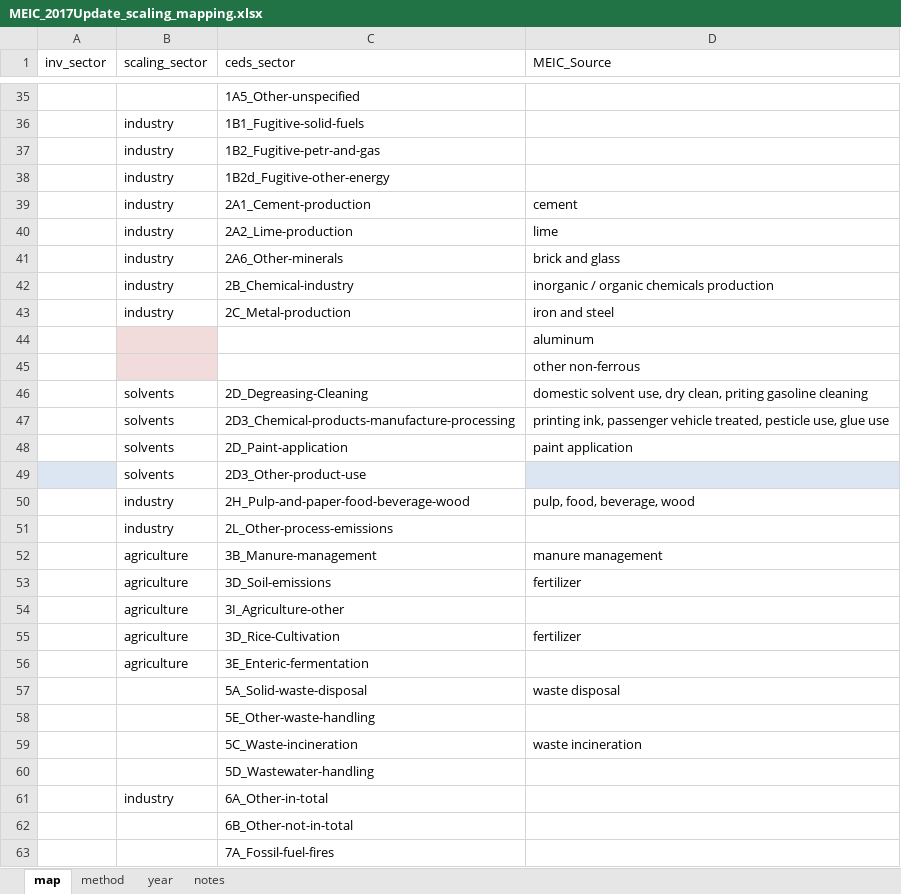
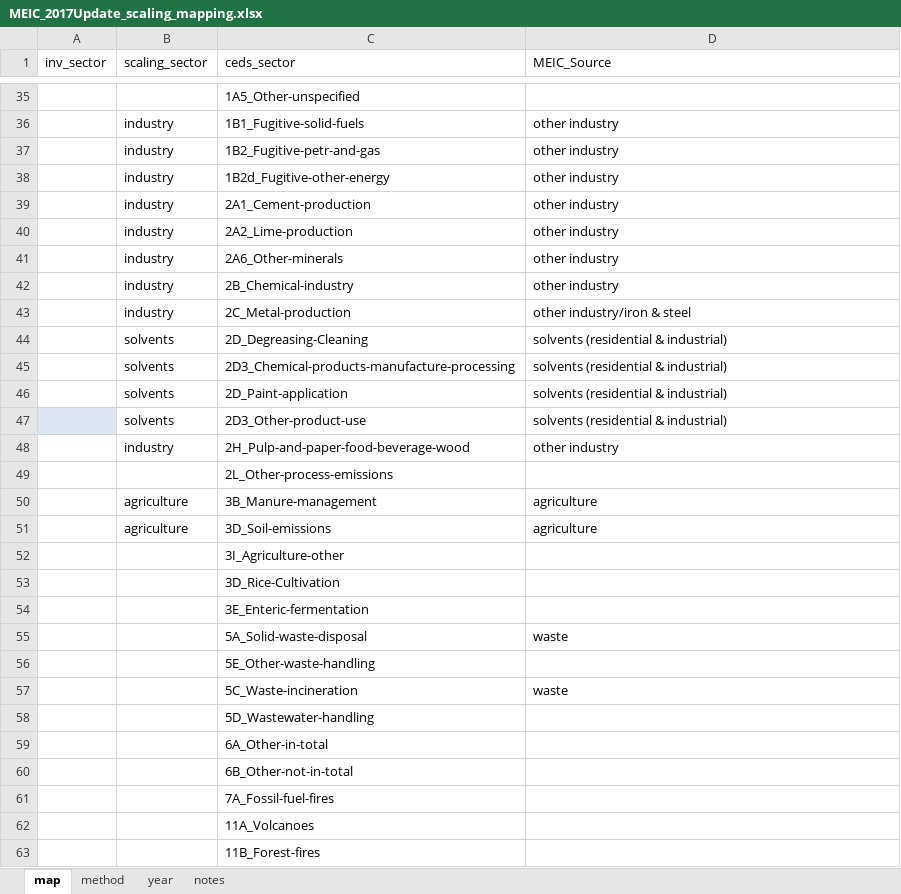
Before and after one commit to Xiuming666/CEDS, an Excel workbook: input/mappings/scaling/MEIC_2017Update_scaling_mapping.xlsx, sheet map, drawn as a sheet; only a part is shown, gaps mark what is left out; the shorter side is filled out with more unchanged rows; values as stored, in another font and other column widths than the file's, no borders; removed rows and columns are numbered as before the commit, all else as after; the diff covers the shown part only; the diff names each change by its address in the sheet, - before the commit and + after, or states it on an @@ line.

Commit message:
Update to China inventory scaling 1. Add mapping file for NOx. Don't scale CEDS AGR NOx emissions to regional inventory (value of zero). This corrects for a previous underprediction in AGR NOx.

```diff
--- a/input/mappings/scaling/MEIC_2017Update_scaling_mapping.xlsx (sheet map)
+++ b/input/mappings/scaling/MEIC_2017Update_scaling_mapping.xlsx (sheet map)
-D36:D38 (MEIC_Source): (empty)
+D36:D38 (MEIC_Source): other industry
-D39 (MEIC_Source): cement
+D39 (MEIC_Source): other industry
-D40 (MEIC_Source): lime
+D40 (MEIC_Source): other industry
-D41 (MEIC_Source): brick and glass
+D41 (MEIC_Source): other industry
-D42 (MEIC_Source): inorganic / organic chemicals production
+D42 (MEIC_Source): other industry
-D43 (MEIC_Source): iron and steel
+D43 (MEIC_Source): other industry/iron & steel
-row 44:  |  |  | aluminum
-row 45:  |  |  | other non-ferrous
-D44 (MEIC_Source): domestic solvent use, dry clean, priting gasoline cleaning
+D44 (MEIC_Source): solvents (residential & industrial)
-D45 (MEIC_Source): printing ink, passenger vehicle treated, pesticle use, glue use
+D45 (MEIC_Source): solvents (residential & industrial)
-D46 (MEIC_Source): paint application
+D46 (MEIC_Source): solvents (residential & industrial)
-D47 (MEIC_Source): (empty)
+D47 (MEIC_Source): solvents (residential & industrial)
-D47 fill: #DCE6F2
+D47 fill: none
-D48 (MEIC_Source): pulp, food, beverage, wood
+D48 (MEIC_Source): other industry
-B49 (scaling_sector): industry
+B49 (scaling_sector): (empty)
-D50 (MEIC_Source): manure management
+D50 (MEIC_Source): agriculture
-D51 (MEIC_Source): fertilizer
+D51 (MEIC_Source): agriculture
-B52:B54 (scaling_sector): agriculture
+B52:B54 (scaling_sector): (empty)
-D53 (MEIC_Source): fertilizer
+D53 (MEIC_Source): (empty)
-D55 (MEIC_Source): waste disposal
+D55 (MEIC_Source): waste
-D57 (MEIC_Source): waste incineration
+D57 (MEIC_Source): waste
-B59 (scaling_sector): industry
+B59 (scaling_sector): (empty)
```
Also changed, not shown: 25 edited cells and cell formats elsewhere in this sheet, 3 other files.
